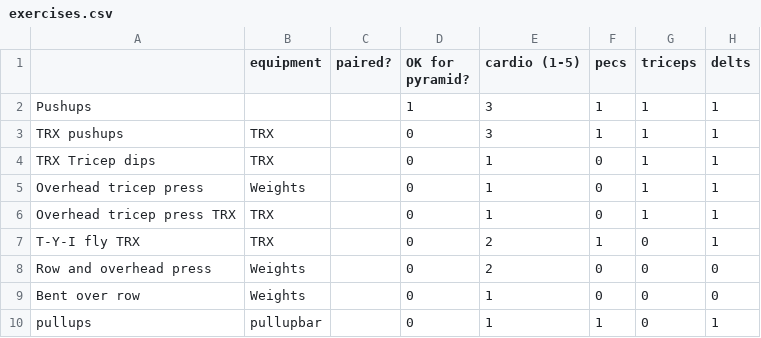
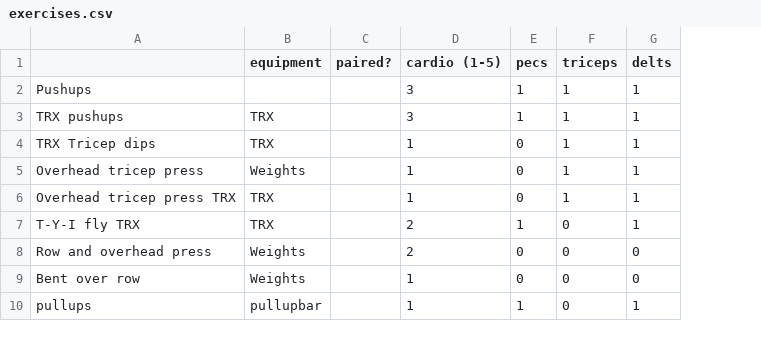
Before and after one commit to henrypinkard/XRcise, a CSV file: exercises.csv, drawn as a sheet; only a part is shown; removed rows and columns are numbered as before the commit, all else as after; the diff covers the shown part only; the diff names each change by its address in the sheet, - before the commit and + after, or states it on an @@ line.

Commit message:
added exercise list feature

```diff
--- a/exercises.csv
+++ b/exercises.csv
-column D (OK for pyramid?), rows 2-10: 1 | 0 | 0 | 0 | 0 | 0 | 0 | 0 | 0
```
Also changed, not shown: 2 added rows, 4 removed rows and 9 edited cells elsewhere in this file, 3 other files.
